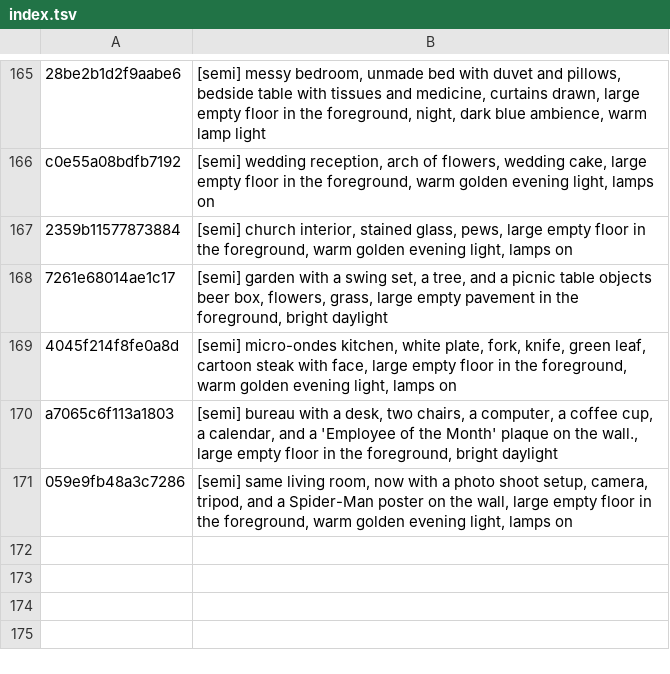
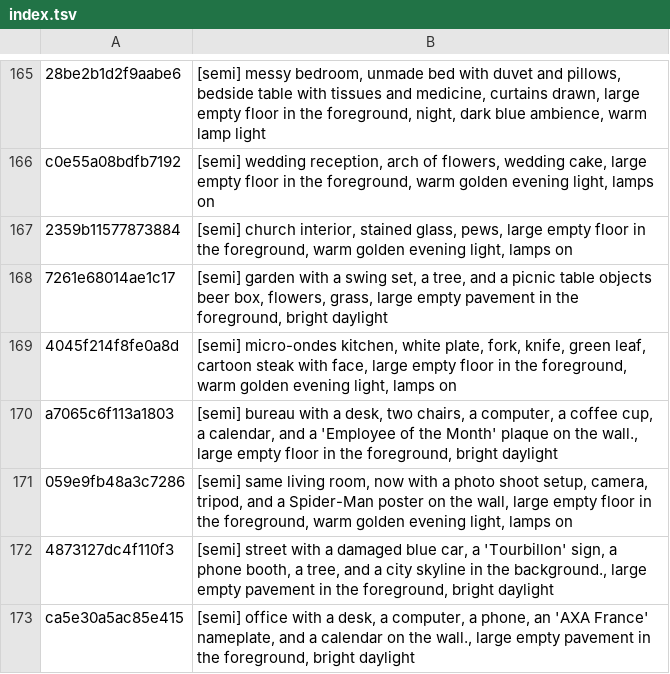
Before and after one commit to tiranno06/jt-auto, a TSV file: decors/index.tsv, drawn as a sheet; only a part is shown, gaps mark what is left out; the diff names each change by its address in the sheet, - before the commit and + after, or states it on an @@ line.

```diff
--- a/decors/index.tsv
+++ b/decors/index.tsv
+row 172: 4873127dc4f110f3 | [semi] street with a damaged blue car, a 'Tourbillon' sign, a phone booth, a tree, and a city skyline in the background., large empty pavement in the foreground, bright daylight
+row 173: ca5e30a5ac85e415 | [semi] office with a desk, a computer, a phone, an 'AXA France' nameplate, and a calendar on the wall., large empty pavement in the foreground, bright daylight
```
Also changed, not shown: 14 other files.
